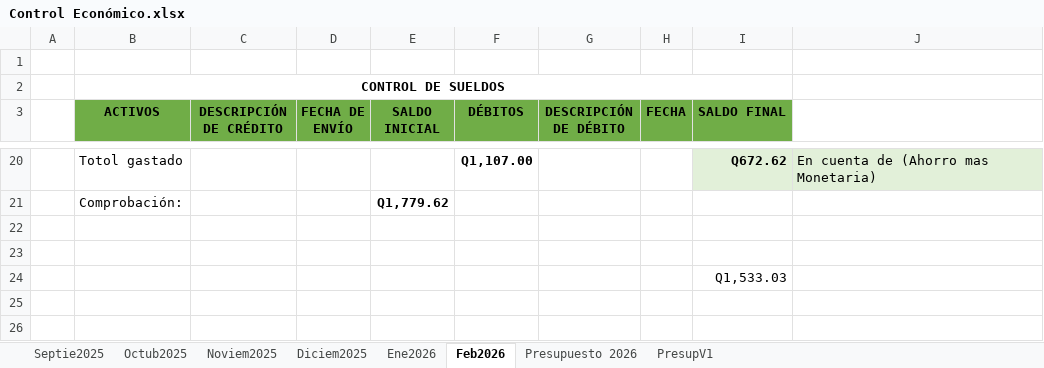
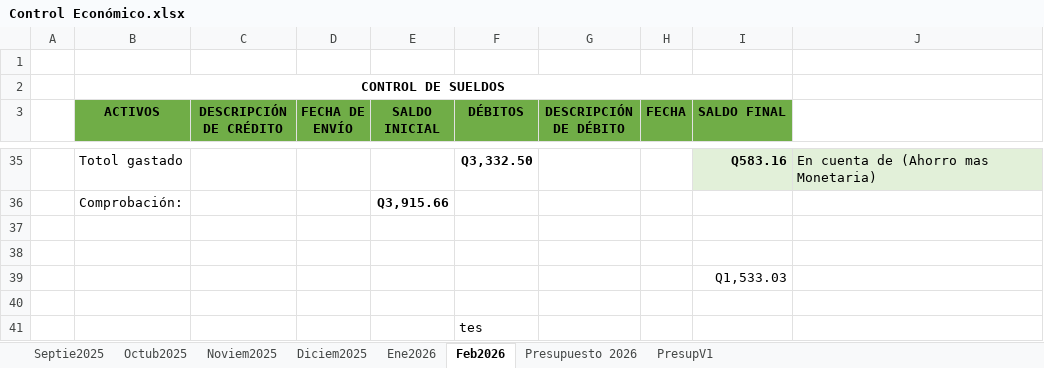
Before and after one commit to gluis10/ejercicios-python, an Excel workbook: Control Económico.xlsx, sheet Feb2026, drawn as a sheet; only a part is shown, gaps mark what is left out; values as stored, in another font and other column widths than the file's, no borders; addresses are those after the commit; the diff covers the shown part only; the diff names each change by its address in the sheet, - before the commit and + after, or states it on an @@ line.

```diff
--- a/Control Económico.xlsx (sheet Feb2026)
+++ b/Control Económico.xlsx (sheet Feb2026)
-F35 (DÉBITOS): Q1,107.00
+F35 (DÉBITOS): Q3,332.50
-I35 (SALDO FINAL): Q672.62
+I35 (SALDO FINAL): Q583.16
-E36 (SALDO INICIAL): Q1,779.62
+E36 (SALDO INICIAL): Q3,915.66
+row 40: (empty)
+row 41:  |  |  |  |  | tes
```
Also changed, not shown: 21 added rows, 6 removed rows, 14 edited cells and cell formats elsewhere in this sheet.
